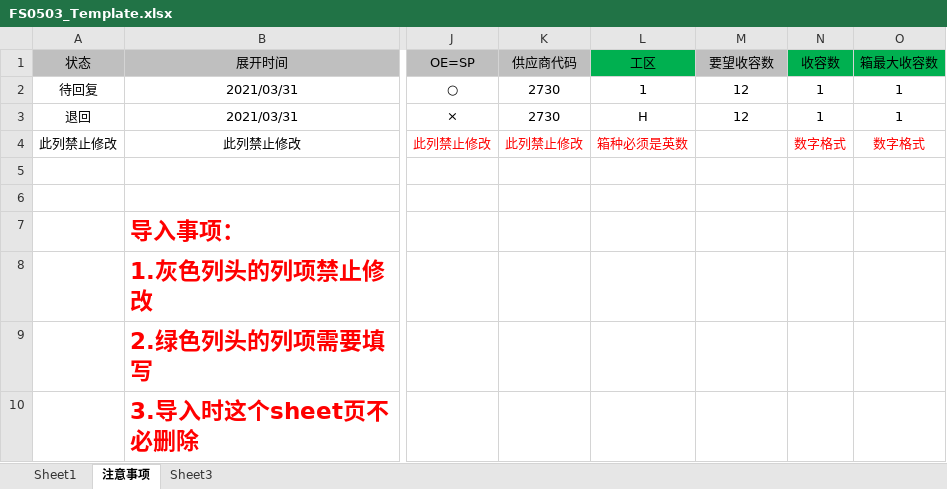
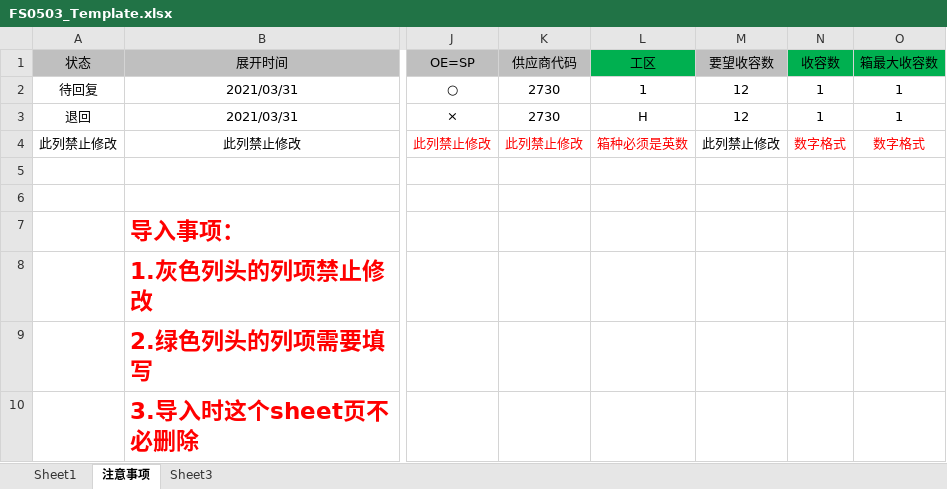
Before and after one commit to wangfang2021/bomescproject, an Excel workbook: SPPSApi/Doc/Template/FS0503_Template.xlsx, sheet 注意事项, drawn as a sheet; only a part is shown, gaps mark what is left out; values as stored, in another font and other column widths than the file's, no borders; the diff names each change by its address in the sheet, - before the commit and + after, or states it on an @@ line.

```diff
--- a/SPPSApi/Doc/Template/FS0503_Template.xlsx (sheet 注意事项)
+++ b/SPPSApi/Doc/Template/FS0503_Template.xlsx (sheet 注意事项)
-M4 (要望收容数): (empty)
+M4 (要望收容数): 此列禁止修改
```
Also changed, not shown: 4 other files.
